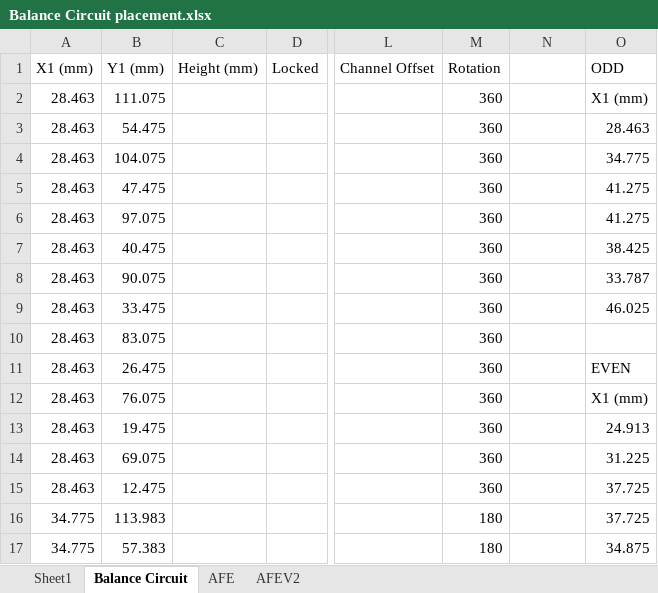
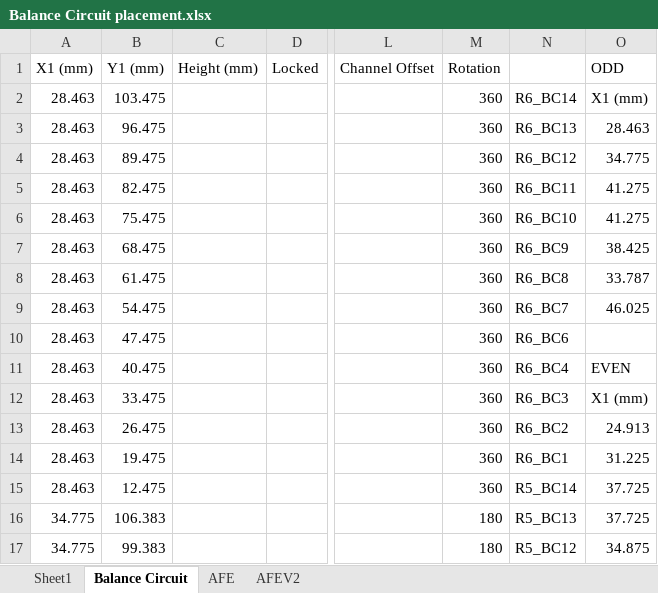
Before and after one commit to juppy10/HV_BMS, an Excel workbook: Documents/Balance Circuit placement.xlsx, sheet Balance Circuit, drawn as a sheet; only a part is shown, gaps mark what is left out; values as stored, in another font and other column widths than the file's, no borders; the diff covers the shown part only; the diff names each change by its address in the sheet, - before the commit and + after, or states it on an @@ line.

```diff
--- a/Documents/Balance Circuit placement.xlsx (sheet Balance Circuit)
+++ b/Documents/Balance Circuit placement.xlsx (sheet Balance Circuit)
-B2 (Y1 (mm)): 111.075
+B2 (Y1 (mm)): 103.475
-N2: (empty)
+N2: R6_BC14
-B3 (Y1 (mm)): 54.475
+B3 (Y1 (mm)): 96.475
-N3: (empty)
+N3: R6_BC13
-B4 (Y1 (mm)): 104.075
+B4 (Y1 (mm)): 89.475
-N4: (empty)
+N4: R6_BC12
-B5 (Y1 (mm)): 47.475
+B5 (Y1 (mm)): 82.475
-N5: (empty)
+N5: R6_BC11
-B6 (Y1 (mm)): 97.075
+B6 (Y1 (mm)): 75.475
-N6: (empty)
+N6: R6_BC10
-B7 (Y1 (mm)): 40.475
+B7 (Y1 (mm)): 68.475
-N7: (empty)
+N7: R6_BC9
-B8 (Y1 (mm)): 90.075
+B8 (Y1 (mm)): 61.475
-N8: (empty)
+N8: R6_BC8
-B9 (Y1 (mm)): 33.475
+B9 (Y1 (mm)): 54.475
-N9: (empty)
+N9: R6_BC7
-B10 (Y1 (mm)): 83.075
+B10 (Y1 (mm)): 47.475
-N10: (empty)
+N10: R6_BC6
-B11 (Y1 (mm)): 26.475
+B11 (Y1 (mm)): 40.475
-N11: (empty)
+N11: R6_BC4
-B12 (Y1 (mm)): 76.075
+B12 (Y1 (mm)): 33.475
-N12: (empty)
+N12: R6_BC3
-B13 (Y1 (mm)): 19.475
+B13 (Y1 (mm)): 26.475
-N13: (empty)
+N13: R6_BC2
-B14 (Y1 (mm)): 69.075
+B14 (Y1 (mm)): 19.475
-N14: (empty)
+N14: R6_BC1
-N15: (empty)
+N15: R5_BC14
-B16 (Y1 (mm)): 113.983
+B16 (Y1 (mm)): 106.383
-N16: (empty)
+N16: R5_BC13
-B17 (Y1 (mm)): 57.383
+B17 (Y1 (mm)): 99.383
-N17: (empty)
+N17: R5_BC12
```
Also changed, not shown: 151 edited cells elsewhere in this sheet, 13 other files.
